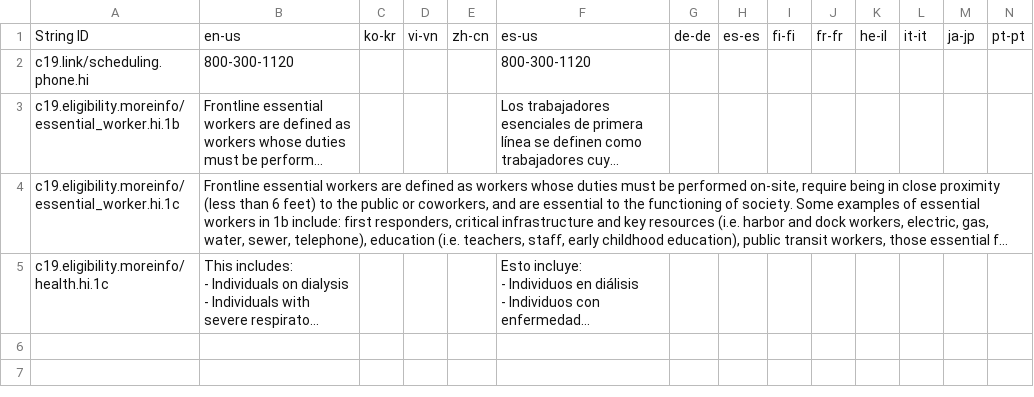
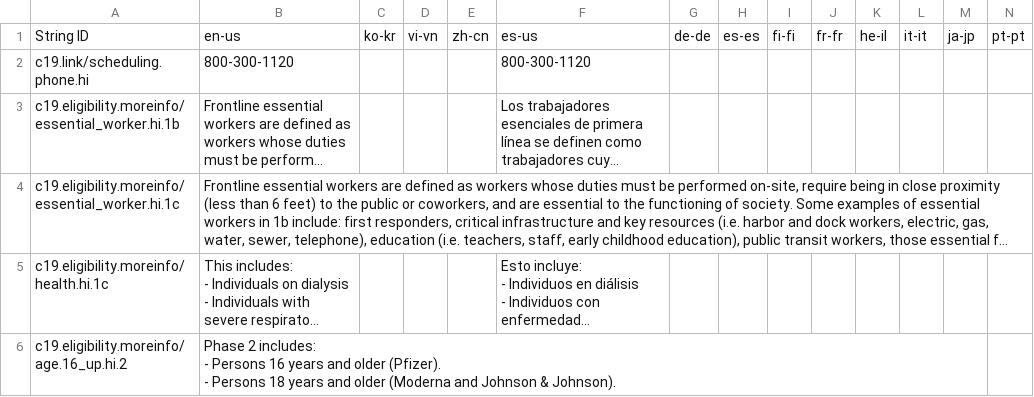
Before and after one commit to microsoft/covid-vaccine-bot, a CSV file: packages/plans/data/policies/hawaii/hawaii.csv, drawn as a sheet; only a part is shown; long unchanged cells end in …; rows hold the shown columns only; ↵ is a line break in a cell; the diff names each change by its address in the sheet, - before the commit and + after, or states it on an @@ line.

Commit message:
updated hawaii/hawaii.csv

```diff
--- a/packages/plans/data/policies/hawaii/hawaii.csv
+++ b/packages/plans/data/policies/hawaii/hawaii.csv
+row 6: c19.eligibility.moreinfo/age.16_up.hi.2 | Phase 2 includes: ↵ - Persons 16 years and older (Pfizer). ↵ - Persons 18 years and older (Moderna and Johnson & Johnson).
```
